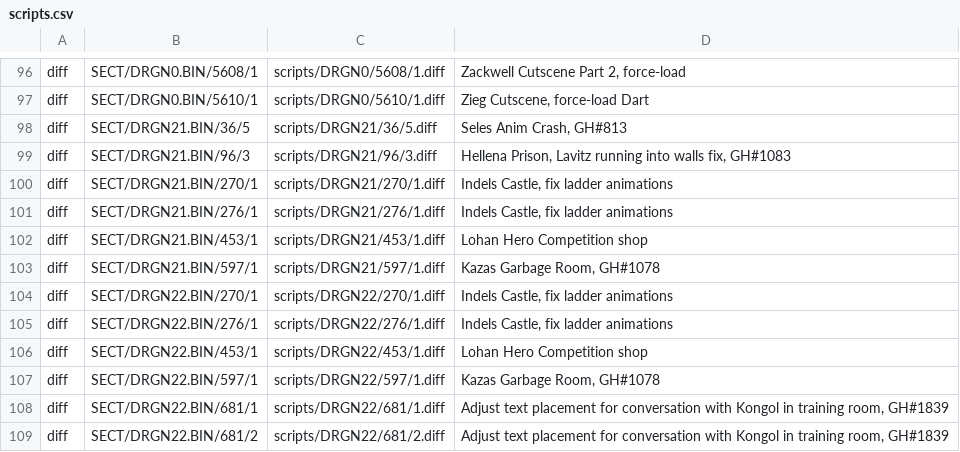
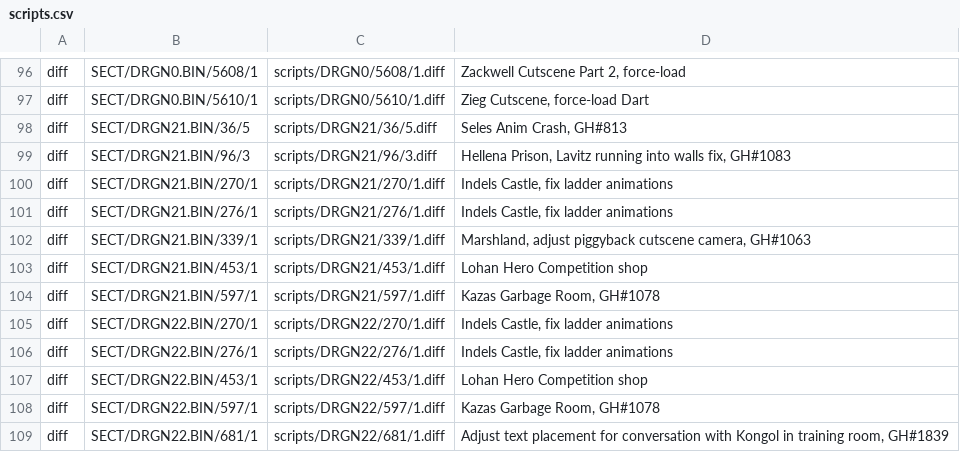
Before and after one commit to Legend-of-Dragoon-Modding/Severed-Chains, a CSV file: patches/scripts.csv, drawn as a sheet; only a part is shown, gaps mark what is left out; the shorter side is filled out with more unchanged rows.

Commit message:
Adjusted camera position for piggyback cutscene

```diff
--- a/patches/scripts.csv
+++ b/patches/scripts.csv
@@ -101,2 +101,3 @@ diff,SECT/DRGN21.BIN/270/1,scripts/DRGN21/270/1.diff,"Indels Castle, fix ladder
 diff,SECT/DRGN21.BIN/276/1,scripts/DRGN21/276/1.diff,"Indels Castle, fix ladder animations"
+diff,SECT/DRGN21.BIN/339/1,scripts/DRGN21/339/1.diff,"Marshland, adjust piggyback cutscene camera, GH#1063"
 diff,SECT/DRGN21.BIN/453/1,scripts/DRGN21/453/1.diff,"Lohan Hero Competition shop"
```
Also changed, not shown: 1 other file.
